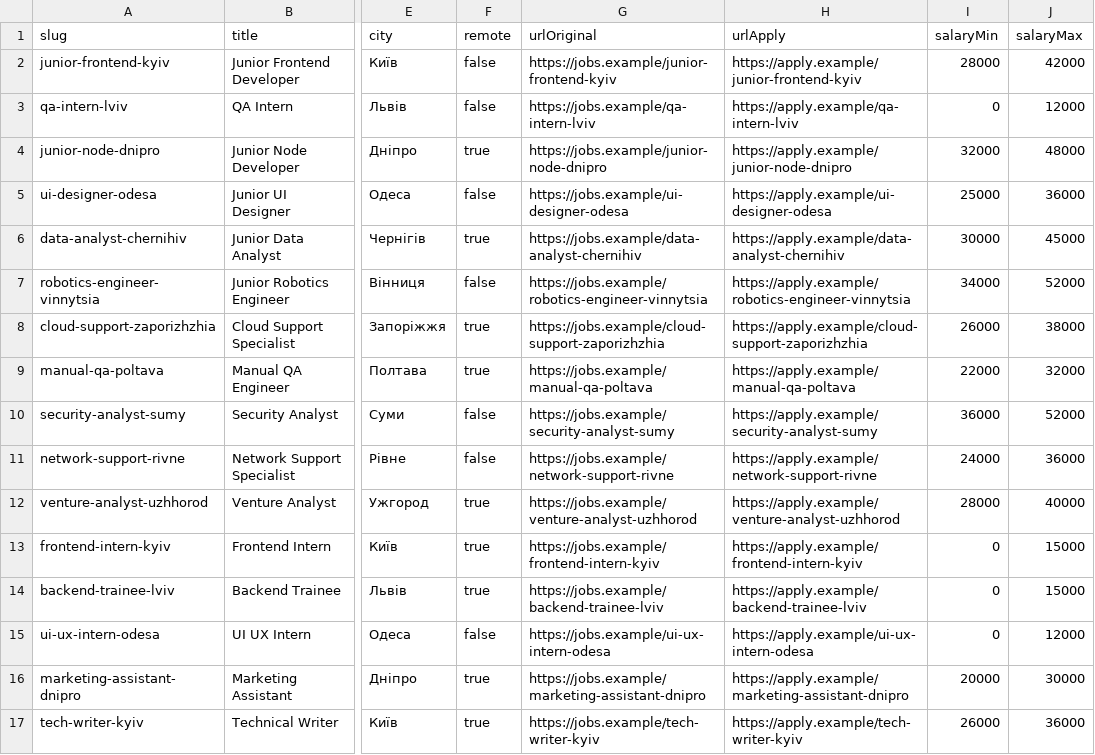
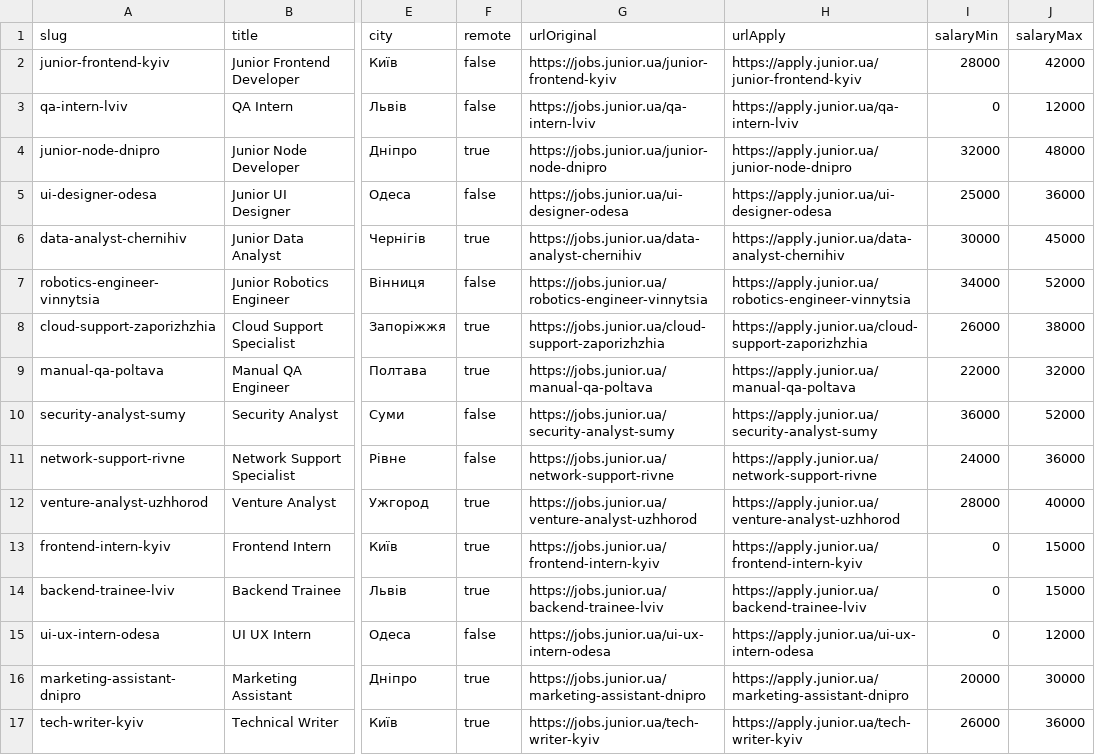
Before and after one commit to SergiiPavlov/junior.guru, a CSV file: seed/jobs.csv, drawn as a sheet; only a part is shown, gaps mark what is left out; the diff covers the shown part only; the diff names each change by its address in the sheet, - before the commit and + after, or states it on an @@ line.

```diff
--- a/seed/jobs.csv
+++ b/seed/jobs.csv
-G2 (urlOriginal): https://jobs.example/junior-frontend-kyiv
+G2 (urlOriginal): https://jobs.junior.ua/junior-frontend-kyiv
-H2 (urlApply): https://apply.example/junior-frontend-kyiv
+H2 (urlApply): https://apply.junior.ua/junior-frontend-kyiv
-G3 (urlOriginal): https://jobs.example/qa-intern-lviv
+G3 (urlOriginal): https://jobs.junior.ua/qa-intern-lviv
-H3 (urlApply): https://apply.example/qa-intern-lviv
+H3 (urlApply): https://apply.junior.ua/qa-intern-lviv
-G4 (urlOriginal): https://jobs.example/junior-node-dnipro
+G4 (urlOriginal): https://jobs.junior.ua/junior-node-dnipro
-H4 (urlApply): https://apply.example/junior-node-dnipro
+H4 (urlApply): https://apply.junior.ua/junior-node-dnipro
-G5 (urlOriginal): https://jobs.example/ui-designer-odesa
+G5 (urlOriginal): https://jobs.junior.ua/ui-designer-odesa
-H5 (urlApply): https://apply.example/ui-designer-odesa
+H5 (urlApply): https://apply.junior.ua/ui-designer-odesa
-G6 (urlOriginal): https://jobs.example/data-analyst-chernihiv
+G6 (urlOriginal): https://jobs.junior.ua/data-analyst-chernihiv
-H6 (urlApply): https://apply.example/data-analyst-chernihiv
+H6 (urlApply): https://apply.junior.ua/data-analyst-chernihiv
-G7 (urlOriginal): https://jobs.example/robotics-engineer-vinnytsia
+G7 (urlOriginal): https://jobs.junior.ua/robotics-engineer-vinnytsia
-H7 (urlApply): https://apply.example/robotics-engineer-vinnytsia
+H7 (urlApply): https://apply.junior.ua/robotics-engineer-vinnytsia
-G8 (urlOriginal): https://jobs.example/cloud-support-zaporizhzhia
+G8 (urlOriginal): https://jobs.junior.ua/cloud-support-zaporizhzhia
-H8 (urlApply): https://apply.example/cloud-support-zaporizhzhia
+H8 (urlApply): https://apply.junior.ua/cloud-support-zaporizhzhia
-G9 (urlOriginal): https://jobs.example/manual-qa-poltava
+G9 (urlOriginal): https://jobs.junior.ua/manual-qa-poltava
-H9 (urlApply): https://apply.example/manual-qa-poltava
+H9 (urlApply): https://apply.junior.ua/manual-qa-poltava
-G10 (urlOriginal): https://jobs.example/security-analyst-sumy
+G10 (urlOriginal): https://jobs.junior.ua/security-analyst-sumy
-H10 (urlApply): https://apply.example/security-analyst-sumy
+H10 (urlApply): https://apply.junior.ua/security-analyst-sumy
-G11 (urlOriginal): https://jobs.example/network-support-rivne
+G11 (urlOriginal): https://jobs.junior.ua/network-support-rivne
-H11 (urlApply): https://apply.example/network-support-rivne
+H11 (urlApply): https://apply.junior.ua/network-support-rivne
-G12 (urlOriginal): https://jobs.example/venture-analyst-uzhhorod
+G12 (urlOriginal): https://jobs.junior.ua/venture-analyst-uzhhorod
-H12 (urlApply): https://apply.example/venture-analyst-uzhhorod
+H12 (urlApply): https://apply.junior.ua/venture-analyst-uzhhorod
-G13 (urlOriginal): https://jobs.example/frontend-intern-kyiv
+G13 (urlOriginal): https://jobs.junior.ua/frontend-intern-kyiv
-H13 (urlApply): https://apply.example/frontend-intern-kyiv
+H13 (urlApply): https://apply.junior.ua/frontend-intern-kyiv
-G14 (urlOriginal): https://jobs.example/backend-trainee-lviv
+G14 (urlOriginal): https://jobs.junior.ua/backend-trainee-lviv
-H14 (urlApply): https://apply.example/backend-trainee-lviv
+H14 (urlApply): https://apply.junior.ua/backend-trainee-lviv
-G15 (urlOriginal): https://jobs.example/ui-ux-intern-odesa
+G15 (urlOriginal): https://jobs.junior.ua/ui-ux-intern-odesa
-H15 (urlApply): https://apply.example/ui-ux-intern-odesa
+H15 (urlApply): https://apply.junior.ua/ui-ux-intern-odesa
-G16 (urlOriginal): https://jobs.example/marketing-assistant-dnipro
+G16 (urlOriginal): https://jobs.junior.ua/marketing-assistant-dnipro
-H16 (urlApply): https://apply.example/marketing-assistant-dnipro
+H16 (urlApply): https://apply.junior.ua/marketing-assistant-dnipro
-G17 (urlOriginal): https://jobs.example/tech-writer-kyiv
+G17 (urlOriginal): https://jobs.junior.ua/tech-writer-kyiv
-H17 (urlApply): https://apply.example/tech-writer-kyiv
+H17 (urlApply): https://apply.junior.ua/tech-writer-kyiv
```
Also changed, not shown: 46 edited cells elsewhere in this file, seed/events.csv, 21 other files.
